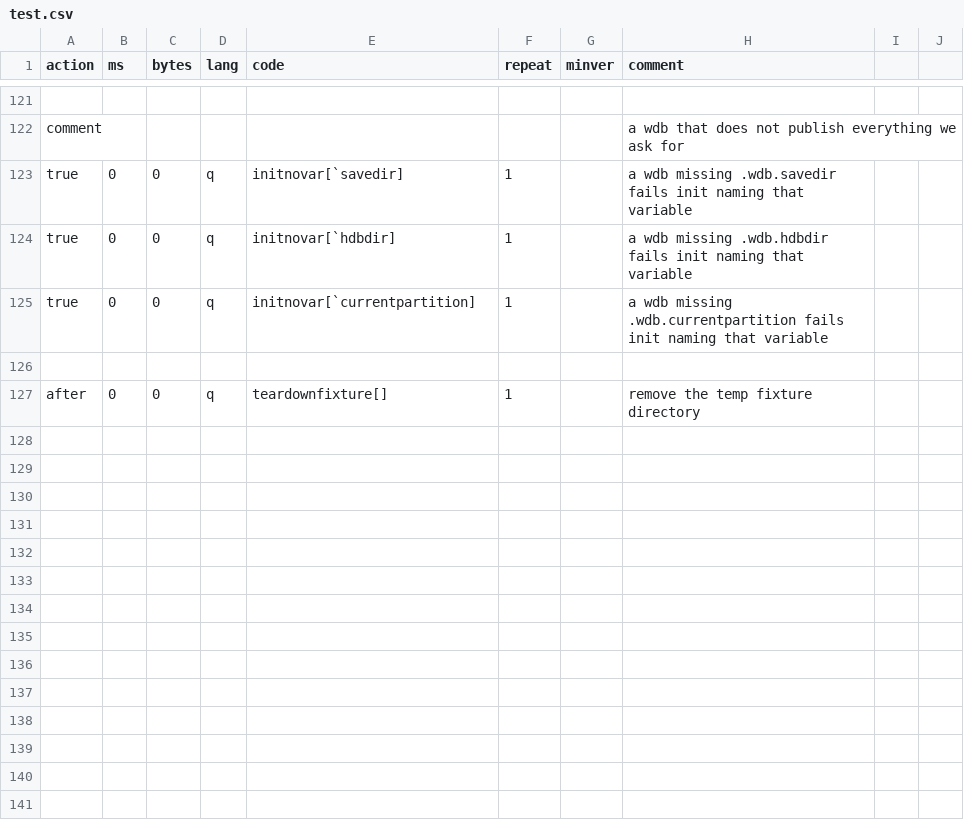
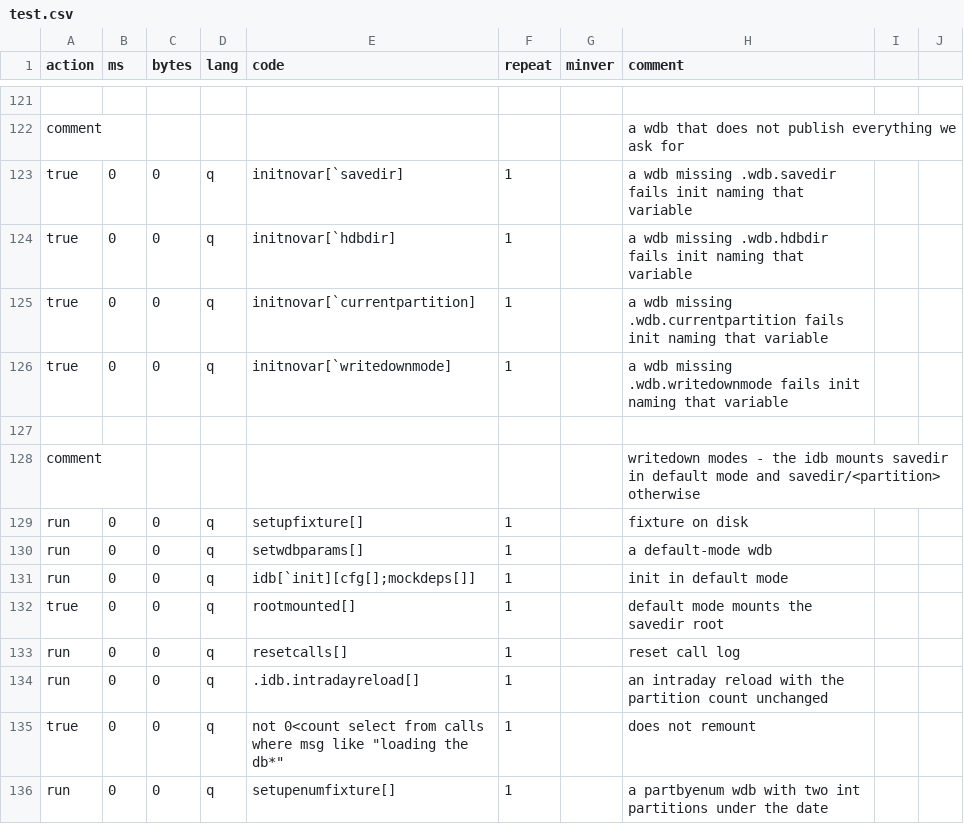
Before and after one commit to DataIntellectTech/kdbx-modules, a CSV file: di/torq/proc/idb/test.csv, drawn as a sheet; only a part is shown, gaps mark what is left out; the shorter side is filled out with more unchanged rows; the diff covers the shown part only; the diff names each change by its address in the sheet, - before the commit and + after, or states it on an @@ line.

```diff
--- a/di/torq/proc/idb/test.csv
+++ b/di/torq/proc/idb/test.csv
+row 126: true | 0 | 0 | q | initnovar[`writedownmode] | 1 |  | a wdb missing .wdb.writedownmode fails init naming that variable
+row 127: (empty)
+row 128: comment |  |  |  |  |  |  | writedown modes - the idb mounts savedir in default mode and savedir/<partition> otherwise
+row 129: run | 0 | 0 | q | setupfixture[] | 1 |  | fixture on disk
+row 130: run | 0 | 0 | q | setwdbparams[] | 1 |  | a default-mode wdb
+row 131: run | 0 | 0 | q | idb[`init][cfg[];mockdeps[]] | 1 |  | init in default mode
+row 132: true | 0 | 0 | q | rootmounted[] | 1 |  | default mode mounts the savedir root
+row 133: run | 0 | 0 | q | resetcalls[] | 1 |  | reset call log
+row 134: run | 0 | 0 | q | .idb.intradayreload[] | 1 |  | an intraday reload with the partition count unchanged
+row 135: true | 0 | 0 | q | not 0<count select from calls where msg like "loading the db*" | 1 |  | does not remount
+row 136: run | 0 | 0 | q | setupenumfixture[] | 1 |  | a partbyenum wdb with two int partitions under the date
```
Also changed, not shown: 10 added rows and 7 edited cells elsewhere in this file, 15 other files.
